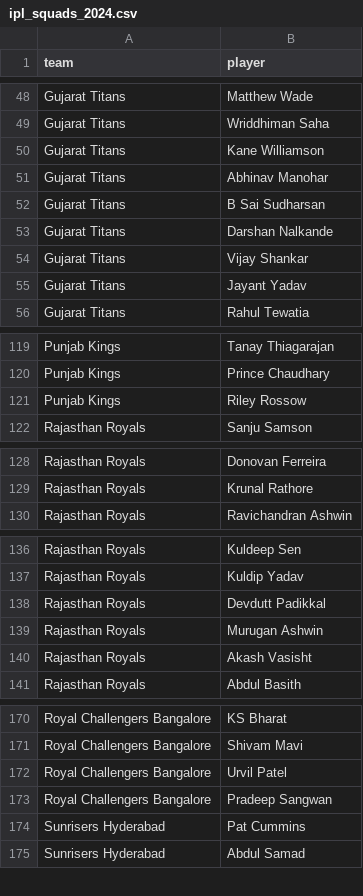
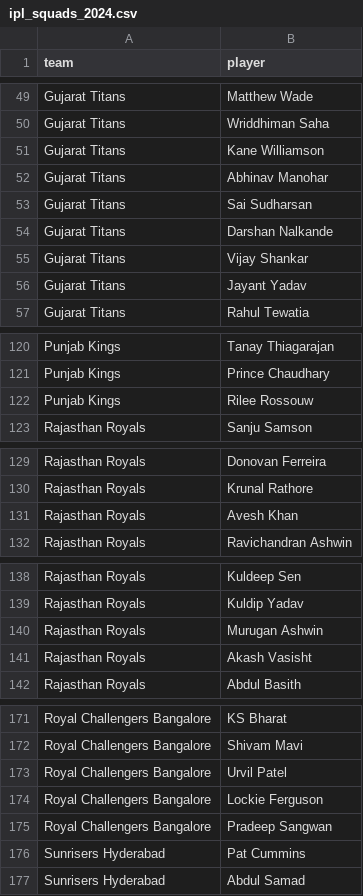
Before and after one commit to jamesbrown1417/IPL-2024, a CSV file: Data/ipl_squads_2024.csv, drawn as a sheet; only a part is shown, gaps mark what is left out; removed rows and columns are numbered as before the commit, all else as after; the diff covers the shown part only; the diff names each change by its address in the sheet, - before the commit and + after, or states it on an @@ line.

```diff
--- a/Data/ipl_squads_2024.csv
+++ b/Data/ipl_squads_2024.csv
-B53 (player): B Sai Sudharsan
+B53 (player): Sai Sudharsan
-B122 (player): Riley Rossow
+B122 (player): Rilee Rossouw
+row 131: Rajasthan Royals | Avesh Khan
-row 138: Rajasthan Royals | Devdutt Padikkal
+row 174: Royal Challengers Bangalore | Lockie Ferguson
```
Also changed, not shown: 24 added rows elsewhere in this file, 30 other files.
